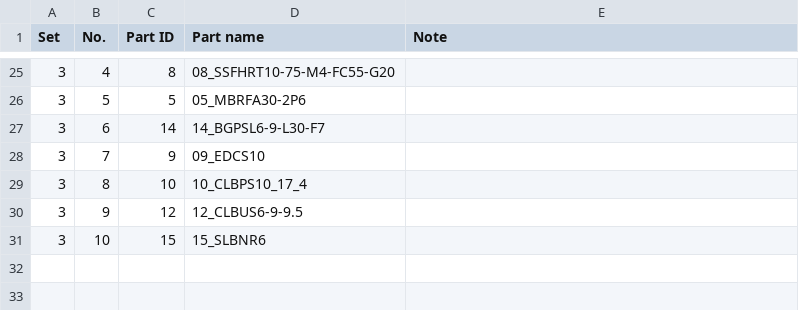
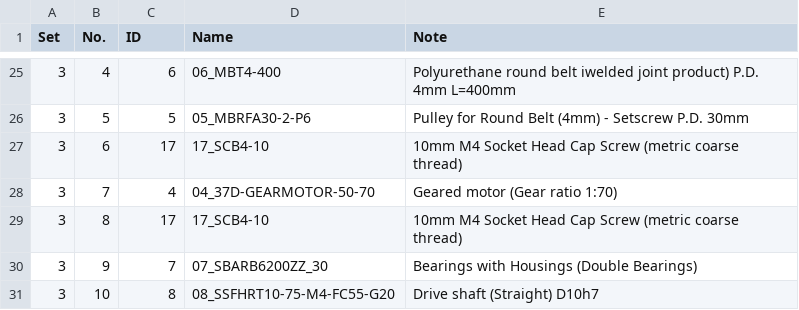
Before and after one commit to Automation-Research-Team/aist_robotiq, a CSV file: o2as_scene_description/config/kitting_order_file.csv, drawn as a sheet; only a part is shown, gaps mark what is left out; the diff covers the shown part only; the diff names each change by its address in the sheet, - before the commit and + after, or states it on an @@ line.

```diff
--- a/o2as_scene_description/config/kitting_order_file.csv
+++ b/o2as_scene_description/config/kitting_order_file.csv
-C1: Part ID
+C1: ID
-D1: Part name
+D1: Name
-C25 (ID): 8
+C25 (ID): 6
-D25 (Name): 08_SSFHRT10-75-M4-FC55-G20
+D25 (Name): 06_MBT4-400
-E25 (Note): (empty)
+E25 (Note): Polyurethane round belt iwelded joint product) P.D. 4mm L=400mm
-D26 (Name): 05_MBRFA30-2P6
+D26 (Name): 05_MBRFA30-2-P6
-E26 (Note): (empty)
+E26 (Note): Pulley for Round Belt (4mm) - Setscrew P.D. 30mm
-C27 (ID): 14
+C27 (ID): 17
-D27 (Name): 14_BGPSL6-9-L30-F7
+D27 (Name): 17_SCB4-10
-E27 (Note): (empty)
+E27 (Note): 10mm M4 Socket Head Cap Screw (metric coarse thread)
-C28 (ID): 9
+C28 (ID): 4
-D28 (Name): 09_EDCS10
+D28 (Name): 04_37D-GEARMOTOR-50-70
-E28 (Note): (empty)
+E28 (Note): Geared motor (Gear ratio 1:70)
-C29 (ID): 10
+C29 (ID): 17
-D29 (Name): 10_CLBPS10_17_4
+D29 (Name): 17_SCB4-10
-E29 (Note): (empty)
+E29 (Note): 10mm M4 Socket Head Cap Screw (metric coarse thread)
-C30 (ID): 12
+C30 (ID): 7
-D30 (Name): 12_CLBUS6-9-9.5
+D30 (Name): 07_SBARB6200ZZ_30
-E30 (Note): (empty)
+E30 (Note): Bearings with Housings (Double Bearings)
-C31 (ID): 15
+C31 (ID): 8
-D31 (Name): 15_SLBNR6
+D31 (Name): 08_SSFHRT10-75-M4-FC55-G20
-E31 (Note): (empty)
+E31 (Note): Drive shaft (Straight) D10h7
```
Also changed, not shown: 1 added row, 1 removed row and 61 edited cells elsewhere in this file, o2as_scene_description/urdf/templates/placement_bin_layout.csv, 3 other files.
